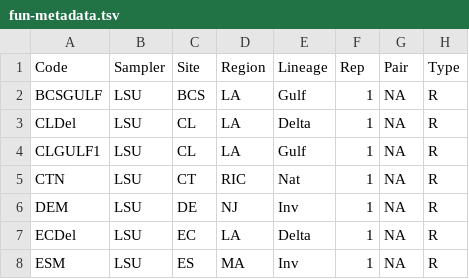
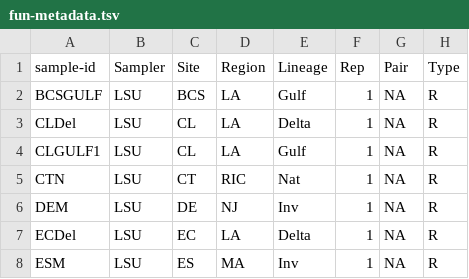
Before and after one commit to wesbick/PSF_qiime, a TSV file: fun-metadata.tsv, drawn as a sheet; only a part is shown.

Commit message:
Update fun-metadata.tsv

```diff
--- a/fun-metadata.tsv
+++ b/fun-metadata.tsv
@@ -1,2 +1,2 @@
-Code	Sampler	Site	Region	Lineage	Rep	Pair	Type
+sample-id	Sampler	Site	Region	Lineage	Rep	Pair	Type
 BCSGULF	LSU	BCS	LA	Gulf	1	NA	R
```
